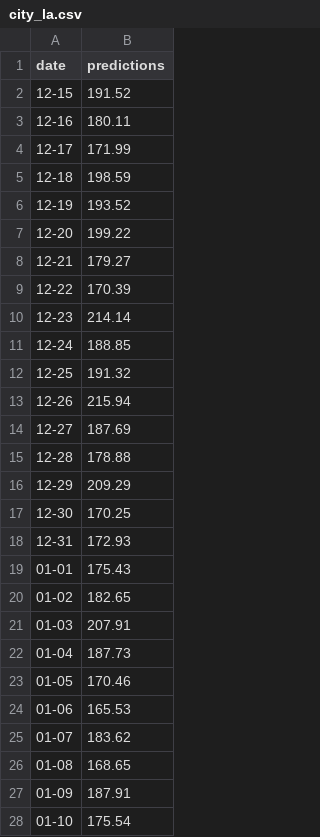
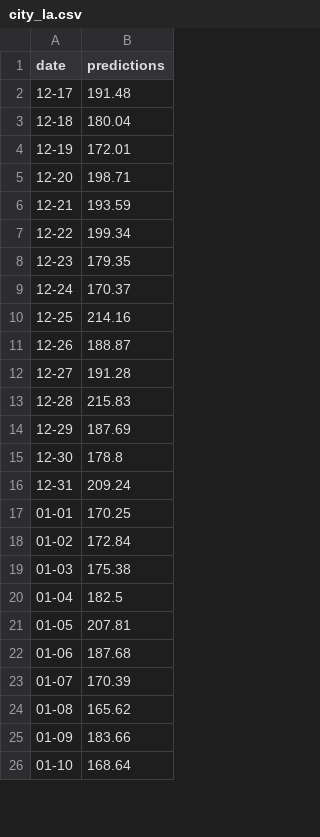
Before and after one commit to Amadeus-Assist/airbnb-rent-price-prediction, a CSV file: static/data/housing/predict/city_la.csv, drawn as a sheet; only a part is shown; the diff covers the shown part only.

Commit message:
update newest housing prediction data

```diff
--- a/static/data/housing/predict/city_la.csv
+++ b/static/data/housing/predict/city_la.csv
@@ -1,28 +1,26 @@
 date,predictions
-12-15,191.52
-12-16,180.11
-12-17,171.99
-12-18,198.59
-12-19,193.52
-12-20,199.22
-12-21,179.27
-12-22,170.39
-12-23,214.14
-12-24,188.85
-12-25,191.32
-12-26,215.94
-12-27,187.69
-12-28,178.88
-12-29,209.29
-12-30,170.25
-12-31,172.93
-01-01,175.43
-01-02,182.65
-01-03,207.91
-01-04,187.73
-01-05,170.46
-01-06,165.53
-01-07,183.62
-01-08,168.65
-01-09,187.91
-01-10,175.54
+12-17,191.48
+12-18,180.04
+12-19,172.01
+12-20,198.71
+12-21,193.59
+12-22,199.34
+12-23,179.35
+12-24,170.37
+12-25,214.16
+12-26,188.87
+12-27,191.28
+12-28,215.83
+12-29,187.69
+12-30,178.8
+12-31,209.24
+01-01,170.25
+01-02,172.84
+01-03,175.38
+01-04,182.5
+01-05,207.81
+01-06,187.68
+01-07,170.39
+01-08,165.62
+01-09,183.66
+01-10,168.64
```
Also changed, not shown: 2 added rows and 3 edited cells elsewhere in this file, static/data/housing/predict/city_chicago.csv, static/data/housing/predict/city_nyc.csv, 1 other file.
